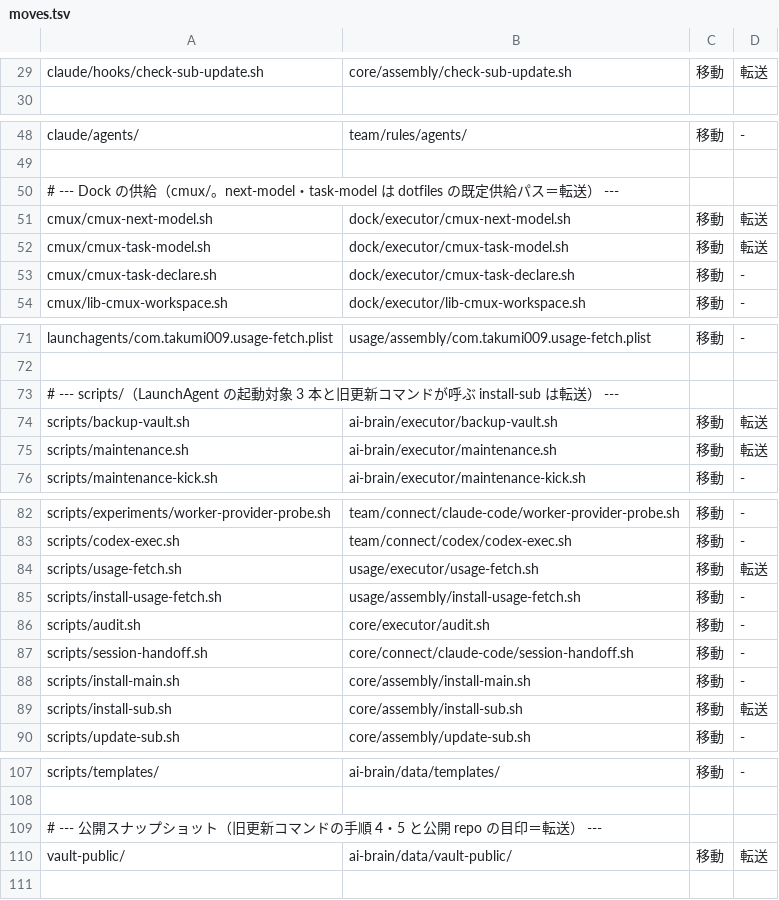
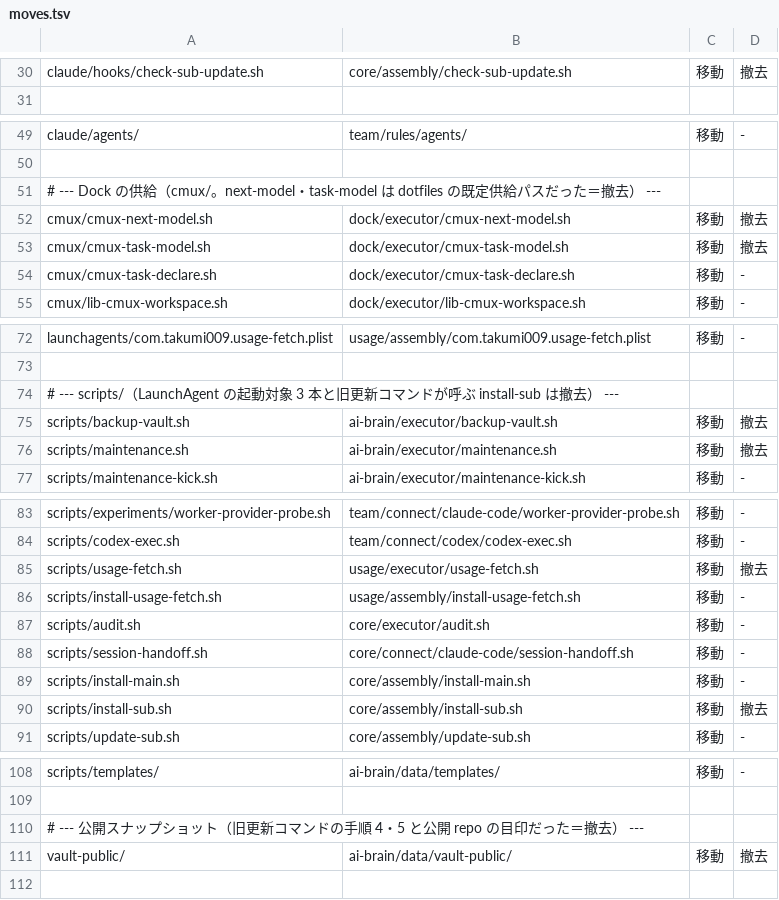
Before and after one commit to Takumi00Nine/takumi009-ai-env, a TSV file: core/data/moves.tsv, drawn as a sheet; only a part is shown, gaps mark what is left out; addresses are those after the commit; the diff covers the shown part only; the diff names each change by its address in the sheet, - before the commit and + after, or states it on an @@ line.

```diff
--- a/core/data/moves.tsv
+++ b/core/data/moves.tsv
-D30: 転送
+D30: 撤去
-A51: …供給パス＝転送） ---
+A51: …供給パスだった＝撤去） ---
-D52:D53: 転送
+D52:D53: 撤去
-A74: …ぶ install-sub は転送） ---
+A74: …ぶ install-sub は撤去） ---
-D75:D76: 転送
+D75:D76: 撤去
-D85: 転送
+D85: 撤去
-D90: 転送
+D90: 撤去
-A110: …repo の目印＝転送） ---
+A110: …repo の目印だった＝撤去） ---
-D111: 転送
+D111: 撤去
```
Also changed, not shown: 1 added row and 17 edited cells elsewhere in this file, core/data/ledger.tsv, 27 other files.
